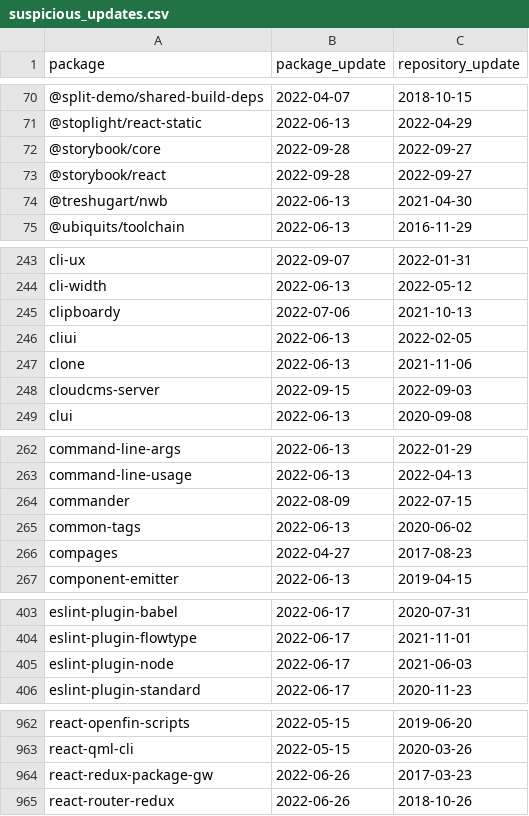
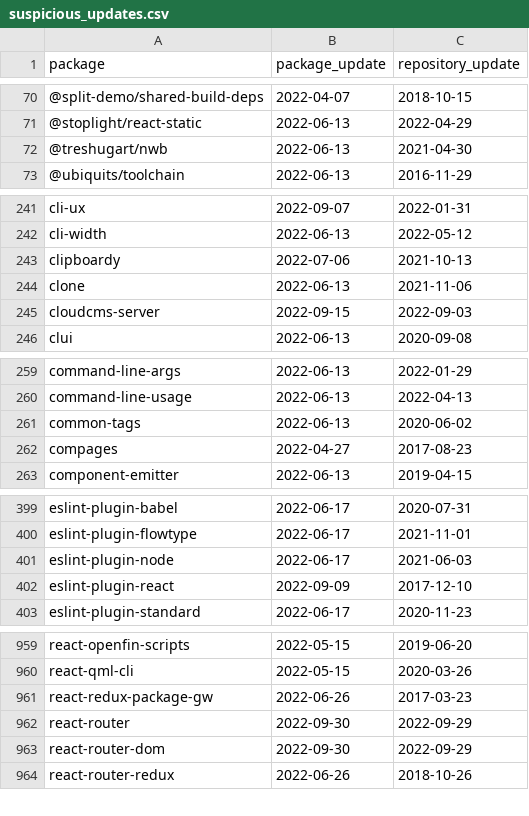
Before and after one commit to trickest/packages, a CSV file: npm/suspicious_updates.csv, drawn as a sheet; only a part is shown, gaps mark what is left out; the diff covers the shown part only.

```diff
--- a/npm/suspicious_updates.csv
+++ b/npm/suspicious_updates.csv
@@ -71,4 +71,2 @@ package,package_update,repository_update
 @stoplight/react-static,2022-06-13,2022-04-29
-@storybook/core,2022-09-28,2022-09-27
-@storybook/react,2022-09-28,2022-09-27
 @treshugart/nwb,2022-06-13,2021-04-30
@@ -245,3 +243,2 @@ cli-width,2022-06-13,2022-05-12
 clipboardy,2022-07-06,2021-10-13
-cliui,2022-06-13,2022-02-05
 clone,2022-06-13,2021-11-06
@@ -263,3 +260,2 @@ command-line-args,2022-06-13,2022-01-29
 command-line-usage,2022-06-13,2022-04-13
-commander,2022-08-09,2022-07-15
 common-tags,2022-06-13,2020-06-02
@@ -405,2 +401,3 @@ eslint-plugin-flowtype,2022-06-17,2021-11-01
 eslint-plugin-node,2022-06-17,2021-06-03
+eslint-plugin-react,2022-09-09,2017-12-10
 eslint-plugin-standard,2022-06-17,2020-11-23
@@ -964,2 +961,4 @@ react-qml-cli,2022-05-15,2020-03-26
 react-redux-package-gw,2022-06-26,2017-03-23
+react-router,2022-09-30,2022-09-29
+react-router-dom,2022-09-30,2022-09-29
 react-router-redux,2022-06-26,2018-10-26
```
Also changed, not shown: 4 edited cells elsewhere in this file, 1 other file.
